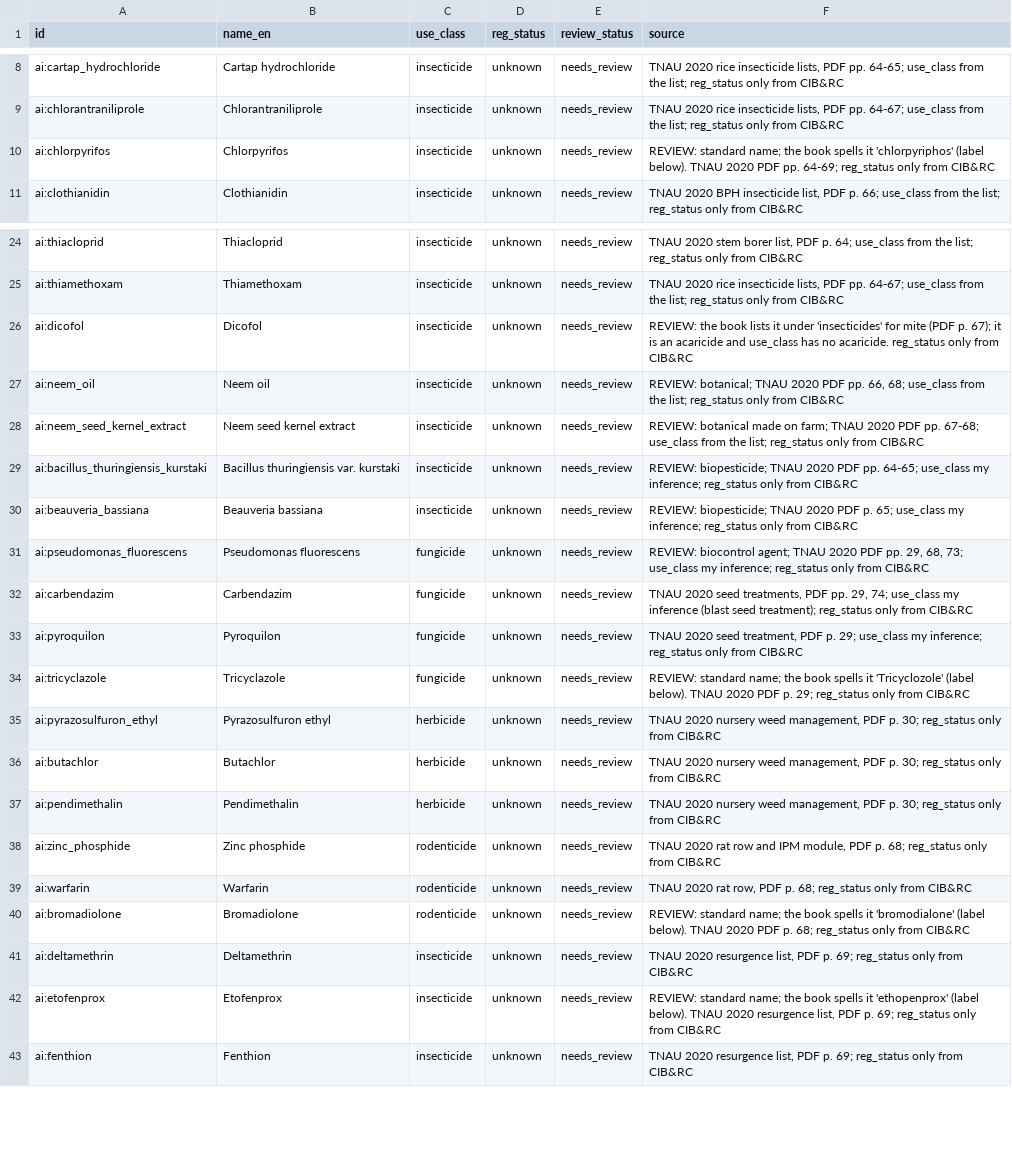
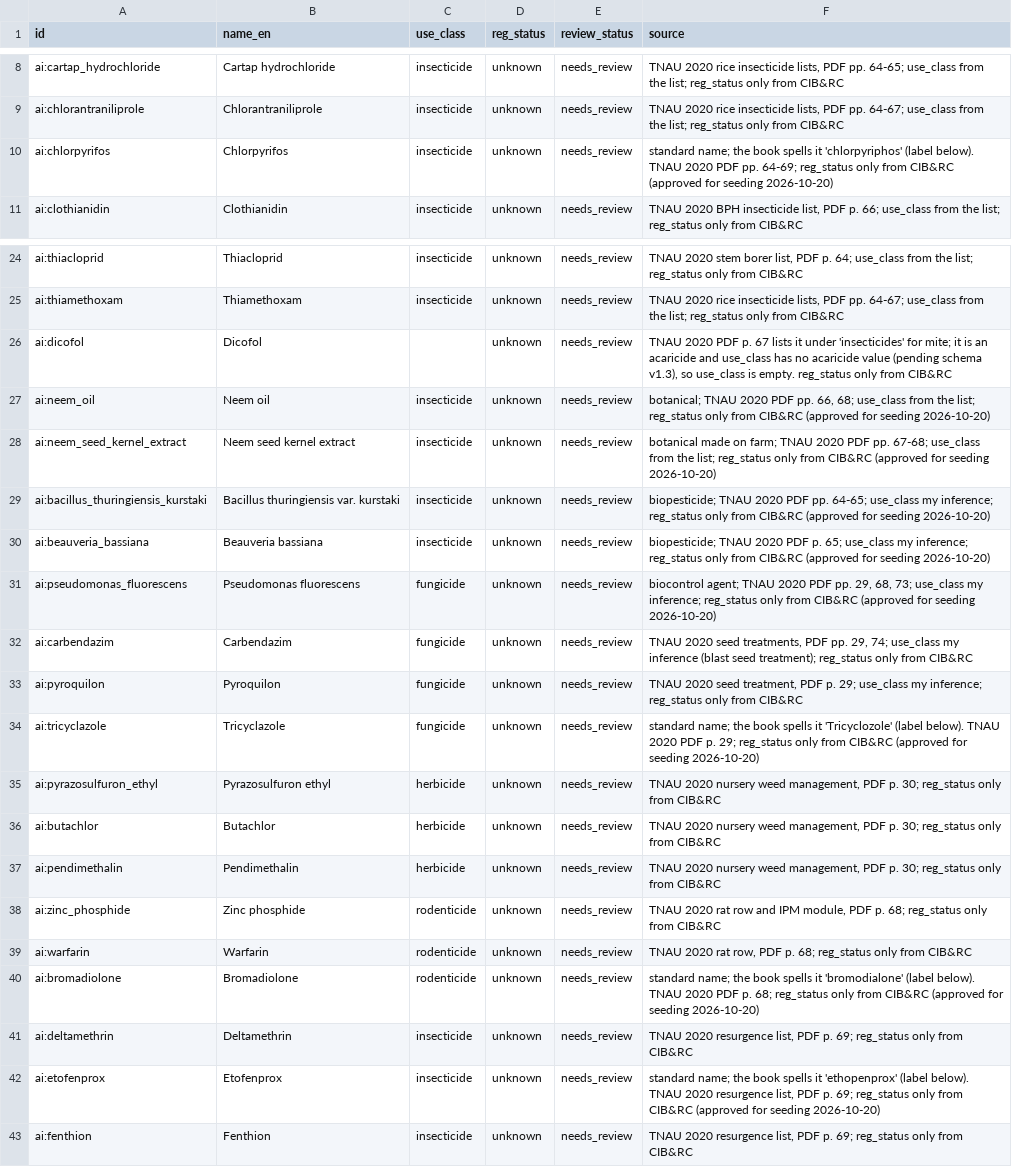
Before and after one commit to ShivaanshGusain/CropBot, a CSV file: concepts/active_ingredients.csv (was concepts/proposed/active_ingredients.csv), drawn as a sheet; only a part is shown, gaps mark what is left out.

```diff
--- a/concepts/proposed/active_ingredients.csv
+++ b/concepts/active_ingredients.csv
@@ -9,3 +9,3 @@ ai:cartap_hydrochloride,Cartap hydrochloride,insecticide,unknown,needs_review,"T
 ai:chlorantraniliprole,Chlorantraniliprole,insecticide,unknown,needs_review,"TNAU 2020 rice insecticide lists, PDF pp. 64-67; use_class from the list; reg_status only from CIB&RC"
-ai:chlorpyrifos,Chlorpyrifos,insecticide,unknown,needs_review,"REVIEW: standard name; the book spells it 'chlorpyriphos' (label below). TNAU 2020 PDF pp. 64-69; reg_status only from CIB&RC"
+ai:chlorpyrifos,Chlorpyrifos,insecticide,unknown,needs_review,standard name; the book spells it 'chlorpyriphos' (label below). TNAU 2020 PDF pp. 64-69; reg_status only from CIB&RC (approved for seeding 2026-10-20)
 ai:clothianidin,Clothianidin,insecticide,unknown,needs_review,"TNAU 2020 BPH insecticide list, PDF p. 66; use_class from the list; reg_status only from CIB&RC"
@@ -25,11 +25,11 @@ ai:thiacloprid,Thiacloprid,insecticide,unknown,needs_review,"TNAU 2020 stem bore
 ai:thiamethoxam,Thiamethoxam,insecticide,unknown,needs_review,"TNAU 2020 rice insecticide lists, PDF pp. 64-67; use_class from the list; reg_status only from CIB&RC"
-ai:dicofol,Dicofol,insecticide,unknown,needs_review,"REVIEW: the book lists it under 'insecticides' for mite (PDF p. 67); it is an acaricide and use_class has no acaricide. reg_status only from CIB&RC"
-ai:neem_oil,Neem oil,insecticide,unknown,needs_review,"REVIEW: botanical; TNAU 2020 PDF pp. 66, 68; use_class from the list; reg_status only from CIB&RC"
-ai:neem_seed_kernel_extract,Neem seed kernel extract,insecticide,unknown,needs_review,"REVIEW: botanical made on farm; TNAU 2020 PDF pp. 67-68; use_class from the list; reg_status only from CIB&RC"
-ai:bacillus_thuringiensis_kurstaki,Bacillus thuringiensis var. kurstaki,insecticide,unknown,needs_review,"REVIEW: biopesticide; TNAU 2020 PDF pp. 64-65; use_class my inference; reg_status only from CIB&RC"
-ai:beauveria_bassiana,Beauveria bassiana,insecticide,unknown,needs_review,"REVIEW: biopesticide; TNAU 2020 PDF p. 65; use_class my inference; reg_status only from CIB&RC"
-ai:pseudomonas_fluorescens,Pseudomonas fluorescens,fungicide,unknown,needs_review,"REVIEW: biocontrol agent; TNAU 2020 PDF pp. 29, 68, 73; use_class my inference; reg_status only from CIB&RC"
+ai:dicofol,Dicofol,,unknown,needs_review,"TNAU 2020 PDF p. 67 lists it under 'insecticides' for mite; it is an acaricide and use_class has no acaricide value (pending schema v1.3), so use_class is empty. reg_status only from CIB&RC"
+ai:neem_oil,Neem oil,insecticide,unknown,needs_review,"botanical; TNAU 2020 PDF pp. 66, 68; use_class from the list; reg_status only from CIB&RC (approved for seeding 2026-10-20)"
+ai:neem_seed_kernel_extract,Neem seed kernel extract,insecticide,unknown,needs_review,botanical made on farm; TNAU 2020 PDF pp. 67-68; use_class from the list; reg_status only from CIB&RC (approved for seeding 2026-10-20)
+ai:bacillus_thuringiensis_kurstaki,Bacillus thuringiensis var. kurstaki,insecticide,unknown,needs_review,biopesticide; TNAU 2020 PDF pp. 64-65; use_class my inference; reg_status only from CIB&RC (approved for seeding 2026-10-20)
+ai:beauveria_bassiana,Beauveria bassiana,insecticide,unknown,needs_review,biopesticide; TNAU 2020 PDF p. 65; use_class my inference; reg_status only from CIB&RC (approved for seeding 2026-10-20)
+ai:pseudomonas_fluorescens,Pseudomonas fluorescens,fungicide,unknown,needs_review,"biocontrol agent; TNAU 2020 PDF pp. 29, 68, 73; use_class my inference; reg_status only from CIB&RC (approved for seeding 2026-10-20)"
 ai:carbendazim,Carbendazim,fungicide,unknown,needs_review,"TNAU 2020 seed treatments, PDF pp. 29, 74; use_class my inference (blast seed treatment); reg_status only from CIB&RC"
 ai:pyroquilon,Pyroquilon,fungicide,unknown,needs_review,"TNAU 2020 seed treatment, PDF p. 29; use_class my inference; reg_status only from CIB&RC"
-ai:tricyclazole,Tricyclazole,fungicide,unknown,needs_review,"REVIEW: standard name; the book spells it 'Tricyclozole' (label below). TNAU 2020 PDF p. 29; reg_status only from CIB&RC"
+ai:tricyclazole,Tricyclazole,fungicide,unknown,needs_review,standard name; the book spells it 'Tricyclozole' (label below). TNAU 2020 PDF p. 29; reg_status only from CIB&RC (approved for seeding 2026-10-20)
 ai:pyrazosulfuron_ethyl,Pyrazosulfuron ethyl,herbicide,unknown,needs_review,"TNAU 2020 nursery weed management, PDF p. 30; reg_status only from CIB&RC"
@@ -39,5 +39,5 @@ ai:zinc_phosphide,Zinc phosphide,rodenticide,unknown,needs_review,"TNAU 2020 rat
 ai:warfarin,Warfarin,rodenticide,unknown,needs_review,"TNAU 2020 rat row, PDF p. 68; reg_status only from CIB&RC"
-ai:bromadiolone,Bromadiolone,rodenticide,unknown,needs_review,"REVIEW: standard name; the book spells it 'bromodialone' (label below). TNAU 2020 PDF p. 68; reg_status only from CIB&RC"
+ai:bromadiolone,Bromadiolone,rodenticide,unknown,needs_review,standard name; the book spells it 'bromodialone' (label below). TNAU 2020 PDF p. 68; reg_status only from CIB&RC (approved for seeding 2026-10-20)
 ai:deltamethrin,Deltamethrin,insecticide,unknown,needs_review,"TNAU 2020 resurgence list, PDF p. 69; reg_status only from CIB&RC"
-ai:etofenprox,Etofenprox,insecticide,unknown,needs_review,"REVIEW: standard name; the book spells it 'ethopenprox' (label below). TNAU 2020 resurgence list, PDF p. 69; reg_status only from CIB&RC"
+ai:etofenprox,Etofenprox,insecticide,unknown,needs_review,"standard name; the book spells it 'ethopenprox' (label below). TNAU 2020 resurgence list, PDF p. 69; reg_status only from CIB&RC (approved for seeding 2026-10-20)"
 ai:fenthion,Fenthion,insecticide,unknown,needs_review,"TNAU 2020 resurgence list, PDF p. 69; reg_status only from CIB&RC"
```
Also changed, not shown: concepts/fertilizers.csv, concepts/labels.csv, 12 other files.
